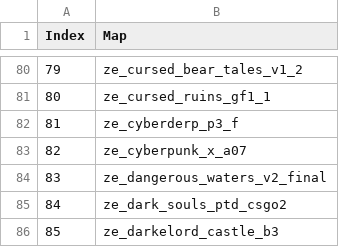
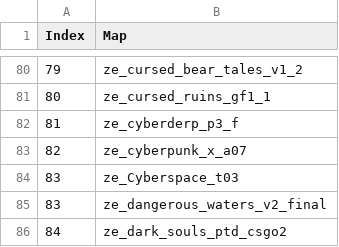
Before and after one commit to syuu-mp4/ze-lupercalia, a CSV file: Maplist.csv, drawn as a sheet; only a part is shown, gaps mark what is left out; the shorter side is filled out with more unchanged rows.

Commit message:
Update Maplist.csv

```diff
--- a/Maplist.csv
+++ b/Maplist.csv
@@ -83,2 +83,3 @@
 82,ze_cyberpunk_x_a07
+83,ze_Cyberspace_t03
 83,ze_dangerous_waters_v2_final
```
